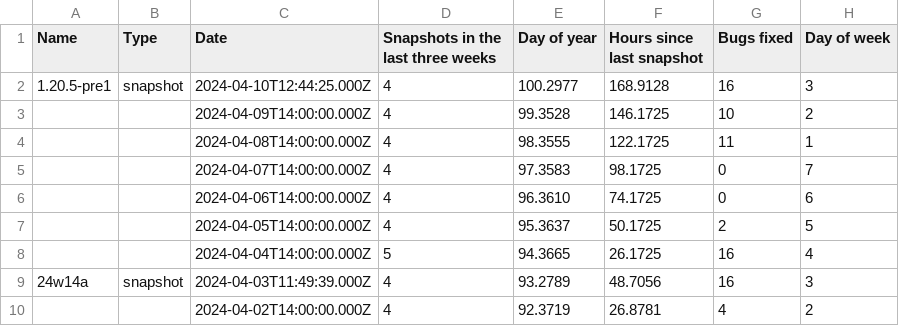
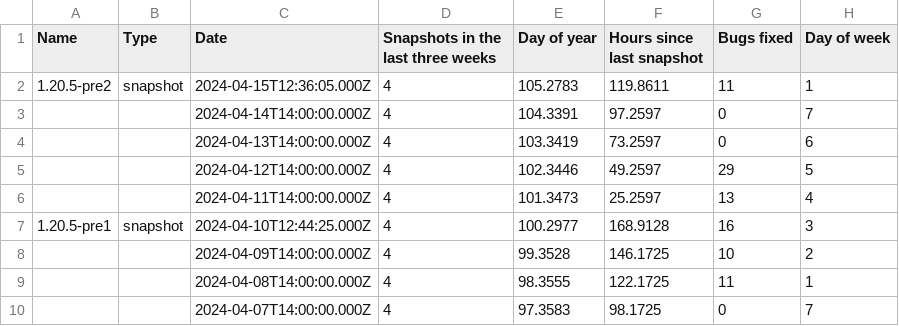
Before and after one commit to DEVTomatoCake/MCCNextSnapshot, a CSV file: mcVersions.csv, drawn as a sheet; only a part is shown; the shorter side is filled out with more unchanged rows; the diff covers the shown part only.

```diff
--- a/mcVersions.csv
+++ b/mcVersions.csv
@@ -1,2 +1,7 @@
 Name,Type,Date,Snapshots in the last three weeks,Day of year,Hours since last snapshot,Bugs fixed,Day of week
+1.20.5-pre2,snapshot,2024-04-15T12:36:05.000Z,4,105.2783,119.8611,11,1
+,,2024-04-14T14:00:00.000Z,4,104.3391,97.2597,0,7
+,,2024-04-13T14:00:00.000Z,4,103.3419,73.2597,0,6
+,,2024-04-12T14:00:00.000Z,4,102.3446,49.2597,29,5
+,,2024-04-11T14:00:00.000Z,4,101.3473,25.2597,13,4
 1.20.5-pre1,snapshot,2024-04-10T12:44:25.000Z,4,100.2977,168.9128,16,3
```
Also changed, not shown: 7 removed rows and 13 edited cells elsewhere in this file, fancyStats.csv, 2 other files.
